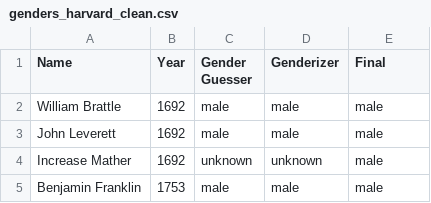
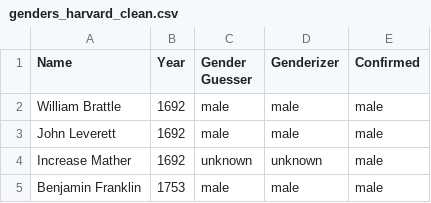
Before and after one commit to dailypenn/data, a CSV file: honorary-degrees-gender-breakdown/genders_harvard_clean.csv, drawn as a sheet; only a part is shown.

```diff
--- a/honorary-degrees-gender-breakdown/genders_harvard_clean.csv
+++ b/honorary-degrees-gender-breakdown/genders_harvard_clean.csv
@@ -1,2 +1,2 @@
-Name,Year,Gender Guesser,Genderizer,Final
+Name,Year,Gender Guesser,Genderizer,Confirmed
 William Brattle,1692,male,male,male
```
Also changed, not shown: 1 other file.
